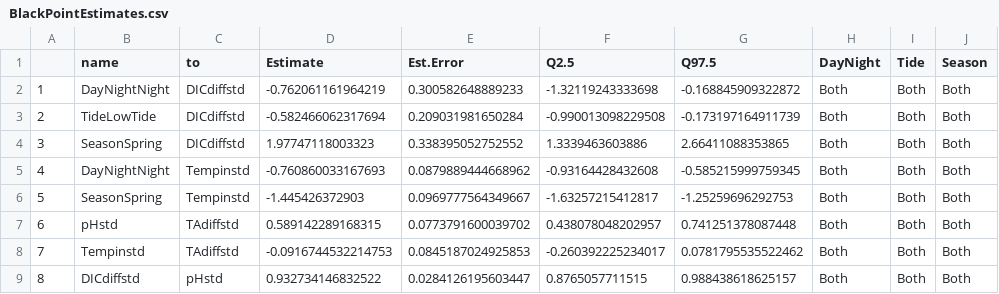
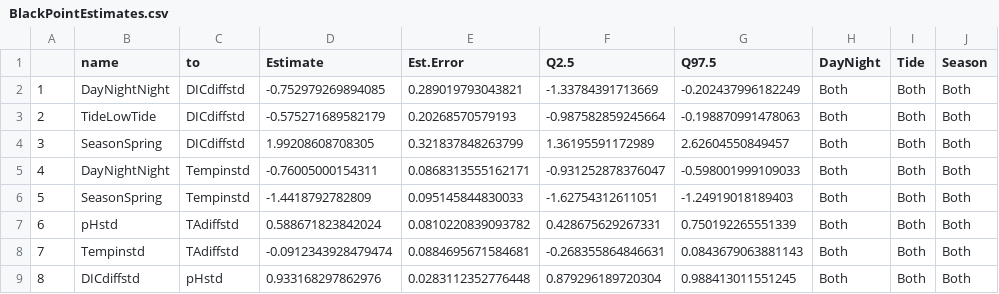
Before and after one commit to njsilbiger/Maunalua, a CSV file: Output/BlackPointEstimates.csv, drawn as a sheet; only a part is shown; the diff covers the shown part only.

```diff
--- a/Output/BlackPointEstimates.csv
+++ b/Output/BlackPointEstimates.csv
@@ -1,9 +1,9 @@
 "","name","to","Estimate","Est.Error","Q2.5","Q97.5","DayNight","Tide","Season"
-"1","DayNightNight","DICdiffstd",-0.762061161964219,0.300582648889233,-1.32119243333698,-0.168845909322872,"Both","Both","Both"
-"2","TideLowTide","DICdiffstd",-0.582466062317694,0.209031981650284,-0.990013098229508,-0.173197164911739,"Both","Both","Both"
-"3","SeasonSpring","DICdiffstd",1.97747118003323,0.338395052752552,1.3339463603886,2.66411088353865,"Both","Both","Both"
-"4","DayNightNight","Tempinstd",-0.760860033167693,0.0879889444668962,-0.93164428432608,-0.585215999759345,"Both","Both","Both"
-"5","SeasonSpring","Tempinstd",-1.445426372903,0.0969777564349667,-1.63257215412817,-1.25259696292753,"Both","Both","Both"
-"6","pHstd","TAdiffstd",0.589142289168315,0.0773791600039702,0.438078048202957,0.741251378087448,"Both","Both","Both"
-"7","Tempinstd","TAdiffstd",-0.0916744532214753,0.0845187024925853,-0.260392225234017,0.0781795535522462,"Both","Both","Both"
-"8","DICdiffstd","pHstd",0.932734146832522,0.0284126195603447,0.8765057711515,0.988438618625157,"Both","Both","Both"
+"1","DayNightNight","DICdiffstd",-0.752979269894085,0.289019793043821,-1.33784391713669,-0.202437996182249,"Both","Both","Both"
+"2","TideLowTide","DICdiffstd",-0.575271689582179,0.20268570579193,-0.987582859245664,-0.198870991478063,"Both","Both","Both"
+"3","SeasonSpring","DICdiffstd",1.99208608708305,0.321837848263799,1.36195591172989,2.62604550849457,"Both","Both","Both"
+"4","DayNightNight","Tempinstd",-0.76005000154311,0.0868313555162171,-0.931252878376047,-0.598001999109033,"Both","Both","Both"
+"5","SeasonSpring","Tempinstd",-1.4418792782809,0.095145844830033,-1.62754312611051,-1.24919018189403,"Both","Both","Both"
+"6","pHstd","TAdiffstd",0.588671823842024,0.0810220839093782,0.428675629267331,0.750192265551339,"Both","Both","Both"
+"7","Tempinstd","TAdiffstd",-0.0912343928479474,0.0884695671584681,-0.268355864846631,0.0843679063881143,"Both","Both","Both"
+"8","DICdiffstd","pHstd",0.933168297862976,0.0283112352776448,0.879296189720304,0.988413011551245,"Both","Both","Both"
```
Also changed, not shown: 48 edited cells elsewhere in this file, Output/WailupeEstimates.csv, SummaryTables/param_estimates.csv, 8 other files.
